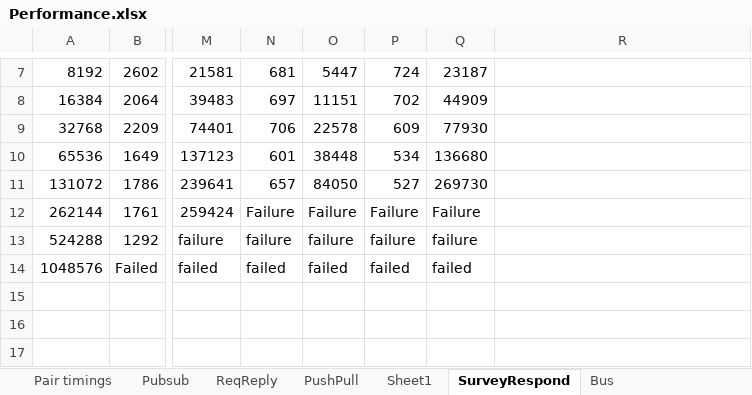
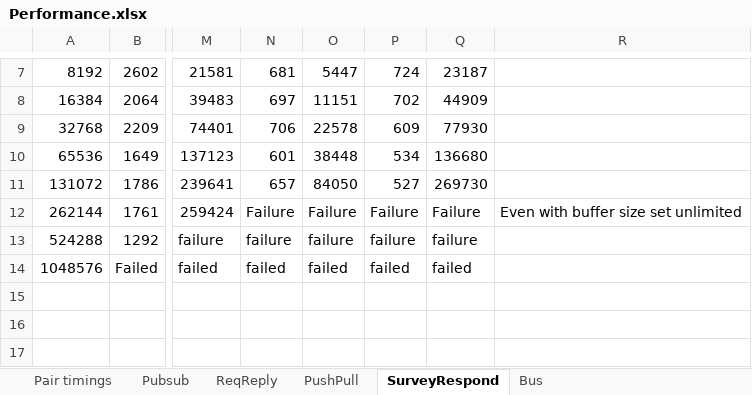
Before and after one commit to rfoxkendo/nng-examples, an Excel workbook: performance/Performance.xlsx, sheet SurveyRespond, drawn as a sheet; only a part is shown, gaps mark what is left out; values as stored, in another font and other column widths than the file's, no borders; charts and pictures not drawn; the diff names each change by its address in the sheet, - before the commit and + after, or states it on an @@ line.

```diff
--- a/performance/Performance.xlsx (sheet SurveyRespond)
+++ b/performance/Performance.xlsx (sheet SurveyRespond)
-sheet tab: Sheet1
-R12: (empty)
+R12: Even with buffer size set unlimited
```
Also changed, not shown: sheet ReqReply, sheet PushPull, charts or pictures.
